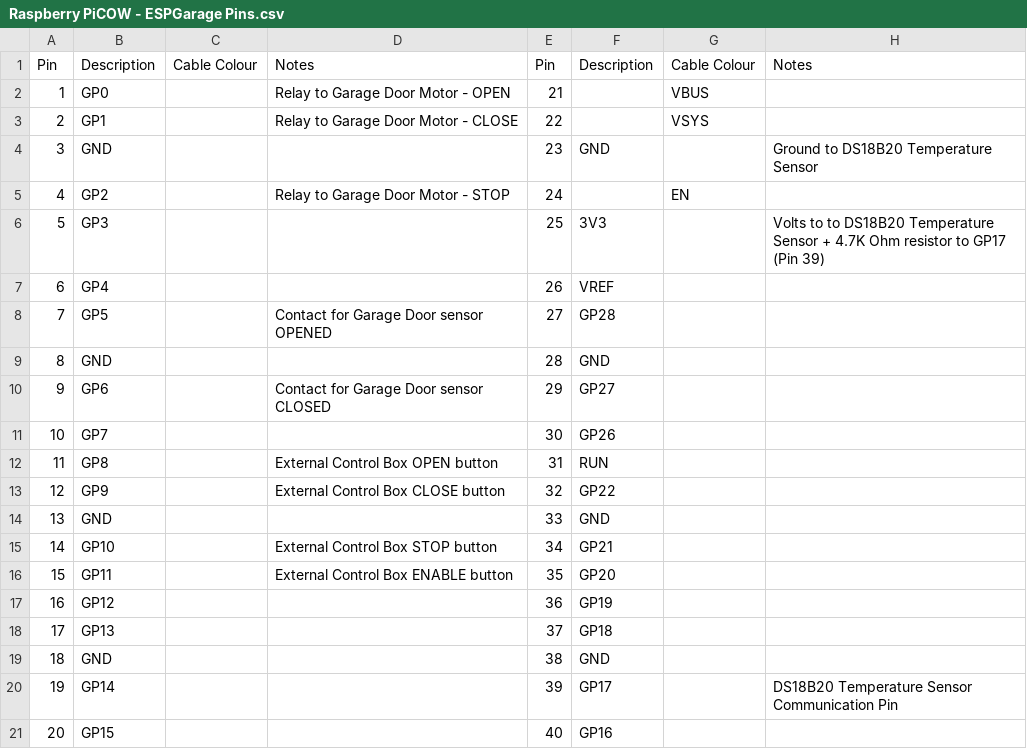
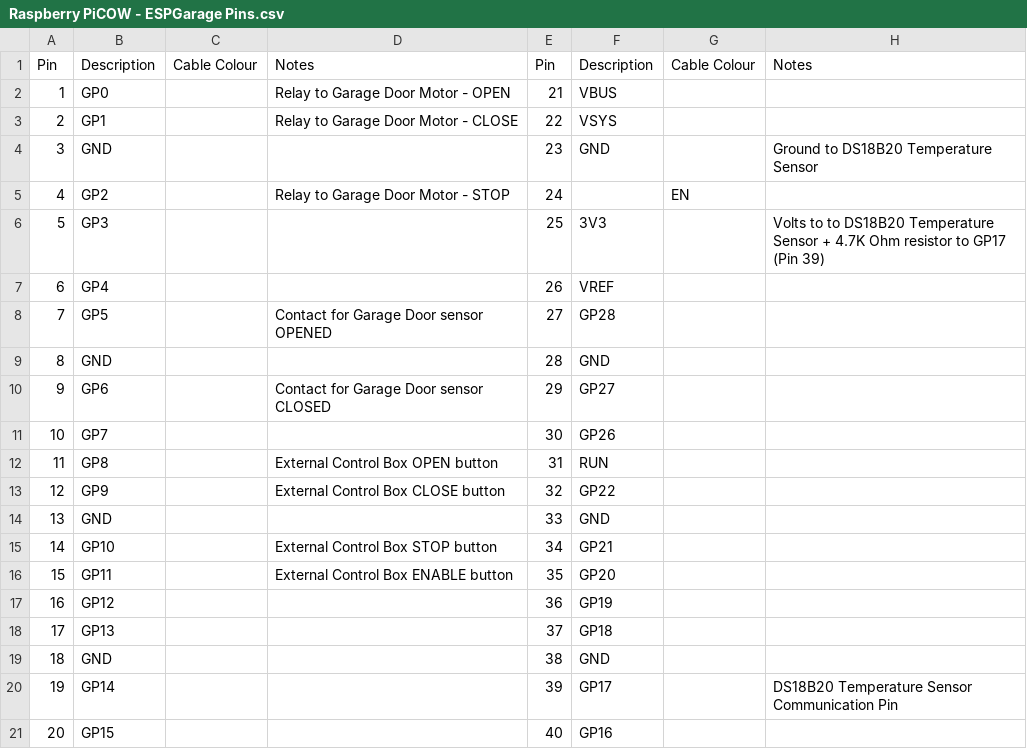
Before and after one commit to thenextbutton/PiCOW-Garage, a CSV file: Raspberry PiCOW - ESPGarage Pins.csv, drawn as a sheet.

Commit message:
Update Raspberry PiCOW - ESPGarage Pins.csv

```diff
--- a/Raspberry PiCOW - ESPGarage Pins.csv
+++ b/Raspberry PiCOW - ESPGarage Pins.csv
@@ -1,4 +1,4 @@
 Pin,Description,Cable Colour,Notes,Pin,Description,Cable Colour,Notes
-1,GP0,,Relay to Garage Door Motor - OPEN,21,,VBUS,
-2,GP1,,Relay to Garage Door Motor - CLOSE,22,,VSYS,
+1,GP0,,Relay to Garage Door Motor - OPEN,21,VBUS,,
+2,GP1,,Relay to Garage Door Motor - CLOSE,22,VSYS,,
 3,GND,,,23,GND,,Ground to DS18B20 Temperature Sensor
```
